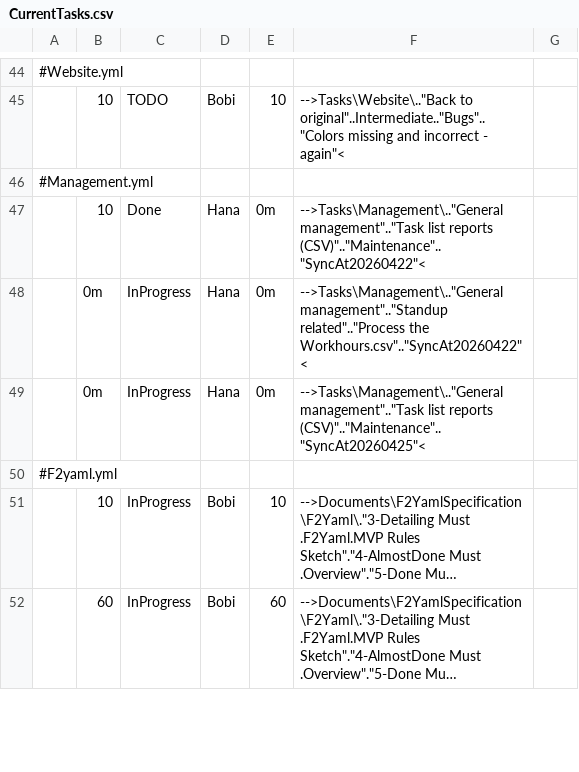
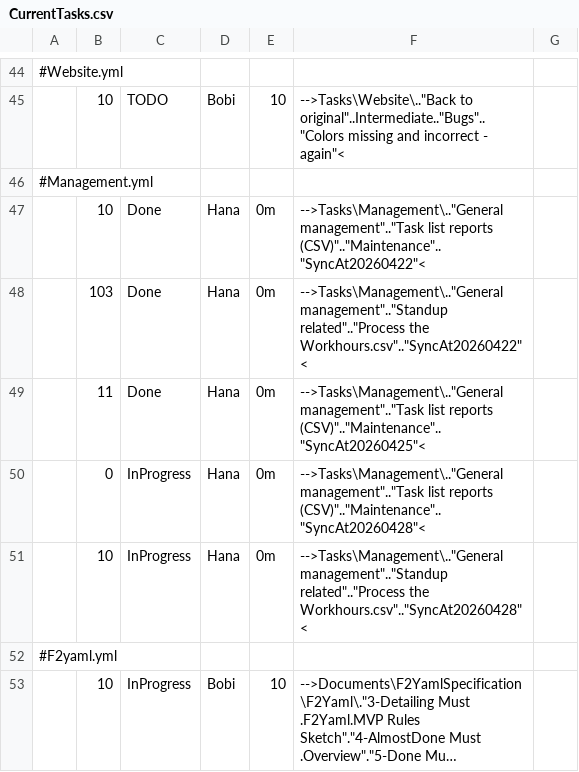
Before and after one commit to TheForty2Project/Management.Public, a CSV file: Reports/CurrentTasks.csv, drawn as a sheet; only a part is shown, gaps mark what is left out; the shorter side is filled out with more unchanged rows; long unchanged cells end in ….

Commit message:
stanup and task preparation

```diff
--- a/Reports/CurrentTasks.csv
+++ b/Reports/CurrentTasks.csv
@@ -47,4 +47,6 @@
  , 10           , Done      , Hana        , 0m     , "-->Tasks\Management\..""General management""..""Task list reports (CSV)""..""Maintenance""..""SyncAt20260422""<"                                                                                                                                                                                                                               ,
- , 0m           , InProgress, Hana        , 0m     , "-->Tasks\Management\..""General management""..""Standup related""..""Process the Workhours.csv""..""SyncAt20260422""<"                                                                                                                                                                                                                         ,
- , 0m           , InProgress, Hana        , 0m     , "-->Tasks\Management\..""General management""..""Task list reports (CSV)""..""Maintenance""..""SyncAt20260425""<"                                                                                                                                                                                                                               ,
+ , 103          , Done      , Hana        , 0m     , "-->Tasks\Management\..""General management""..""Standup related""..""Process the Workhours.csv""..""SyncAt20260422""<"                                                                                                                                                                                                                         ,
+ , 11           , Done      , Hana        , 0m     , "-->Tasks\Management\..""General management""..""Task list reports (CSV)""..""Maintenance""..""SyncAt20260425""<"                                                                                                                                                                                                                               ,
+ , 0            , InProgress, Hana        , 0m     , "-->Tasks\Management\..""General management""..""Task list reports (CSV)""..""Maintenance""..""SyncAt20260428""<"                                                                                                                                                                                                                               ,
+ , 10         , InProgress, Hana        , 0m     , "-->Tasks\Management\..""General management""..""Standup related""..""Process the Workhours.csv""..""SyncAt20260428""<"                                                                                                                                                                                                                         ,
 #F2yaml.yml
```
Also changed, not shown: 4 other files.
